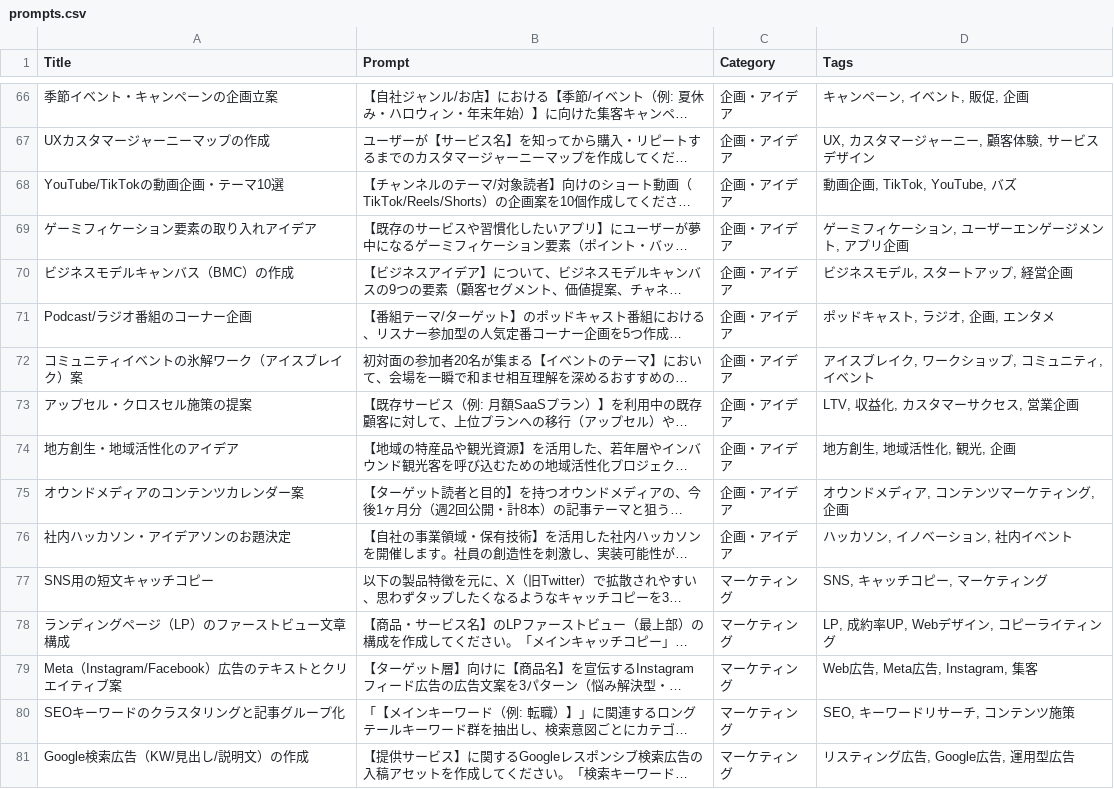
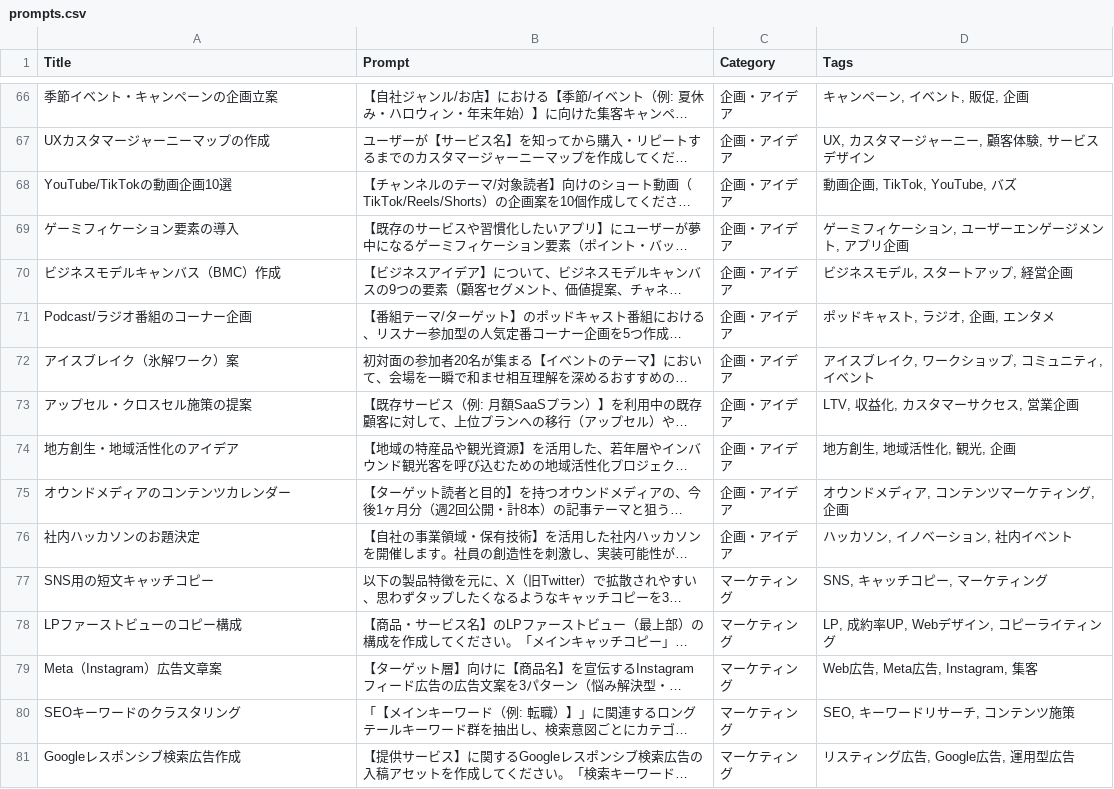
Before and after one commit to projectnagisajp/promptvault, a CSV file: prompts.csv, drawn as a sheet; only a part is shown, gaps mark what is left out; long unchanged cells end in …; the diff covers the shown part only; the diff names each change by its address in the sheet, - before the commit and + after, or states it on an @@ line.

```diff
--- a/prompts.csv
+++ b/prompts.csv
-A68 (Title): YouTube/TikTokの動画企画・テーマ10選
+A68 (Title): YouTube/TikTokの動画企画10選
-A69 (Title): ゲーミフィケーション要素の取り入れアイデア
+A69 (Title): ゲーミフィケーション要素の導入
-A70 (Title): ビジネスモデルキャンバス（BMC）の作成
+A70 (Title): ビジネスモデルキャンバス（BMC）作成
-A72 (Title): コミュニティイベントの氷解ワーク（アイスブレイク）案
+A72 (Title): アイスブレイク（氷解ワーク）案
-A75 (Title): オウンドメディアのコンテンツカレンダー案
+A75 (Title): オウンドメディアのコンテンツカレンダー
-A76 (Title): 社内ハッカソン・アイデアソンのお題決定
+A76 (Title): 社内ハッカソンのお題決定
-A78 (Title): ランディングページ（LP）のファーストビュー文章構成
+A78 (Title): LPファーストビューのコピー構成
-A79 (Title): Meta（Instagram/Facebook）広告のテキストとクリエイティブ案
+A79 (Title): Meta（Instagram）広告文章案
-A80 (Title): SEOキーワードのクラスタリングと記事グループ化
+A80 (Title): SEOキーワードのクラスタリング
-A81 (Title): Google検索広告（KW/見出し/説明文）の作成
+A81 (Title): Googleレスポンシブ検索広告作成
```
Also changed, not shown: 27 edited cells elsewhere in this file, 1 other file.
